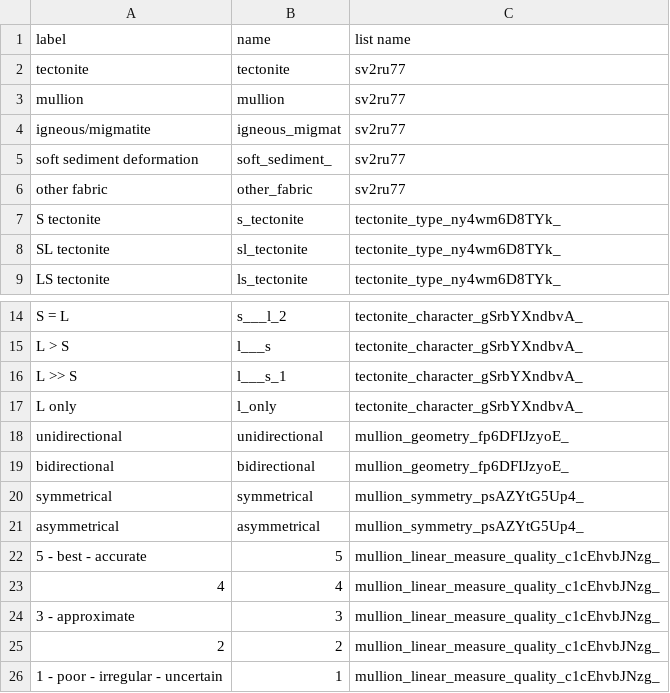
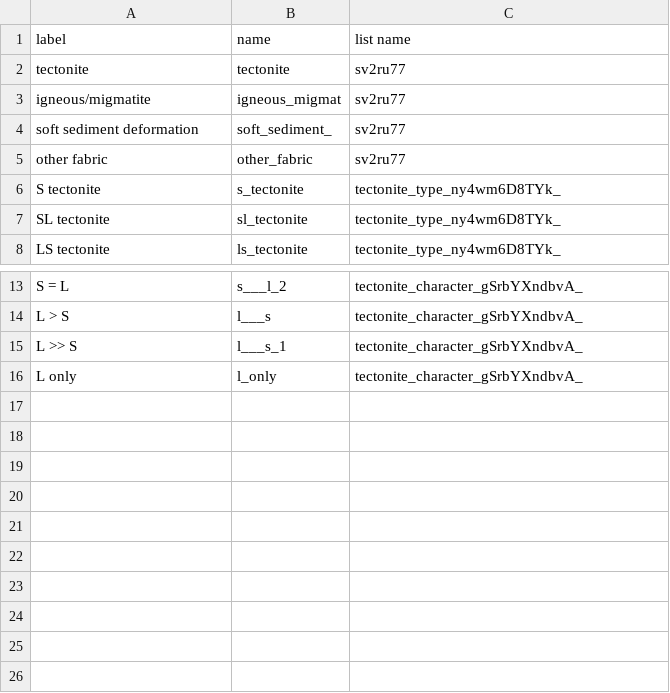
Before and after one commit to StraboSpot/strabo-mobile, a CSV file: www/app/data-models/fabric-choices.csv, drawn as a sheet; only a part is shown, gaps mark what is left out; the diff names each change by its address in the sheet, - before the commit and + after, or states it on an @@ line.

```diff
--- a/www/app/data-models/fabric-choices.csv
+++ b/www/app/data-models/fabric-choices.csv
-row 3: mullion | mullion | sv2ru77
-row 18: unidirectional | unidirectional | mullion_geometry_fp6DFIJzyoE_
-row 19: bidirectional | bidirectional | mullion_geometry_fp6DFIJzyoE_
-row 20: symmetrical | symmetrical | mullion_symmetry_psAZYtG5Up4_
-row 21: asymmetrical | asymmetrical | mullion_symmetry_psAZYtG5Up4_
-row 22: 5 - best - accurate | 5 | mullion_linear_measure_quality_c1cEhvbJNzg_
-row 23: 4 | 4 | mullion_linear_measure_quality_c1cEhvbJNzg_
-row 24: 3 - approximate | 3 | mullion_linear_measure_quality_c1cEhvbJNzg_
-row 25: 2 | 2 | mullion_linear_measure_quality_c1cEhvbJNzg_
-row 26: 1 - poor - irregular - uncertain | 1 | mullion_linear_measure_quality_c1cEhvbJNzg_
```
Also changed, not shown: www/app/data-models/fabric-survey.csv, www/app/data-models/fold-survey.csv, 14 other files.
